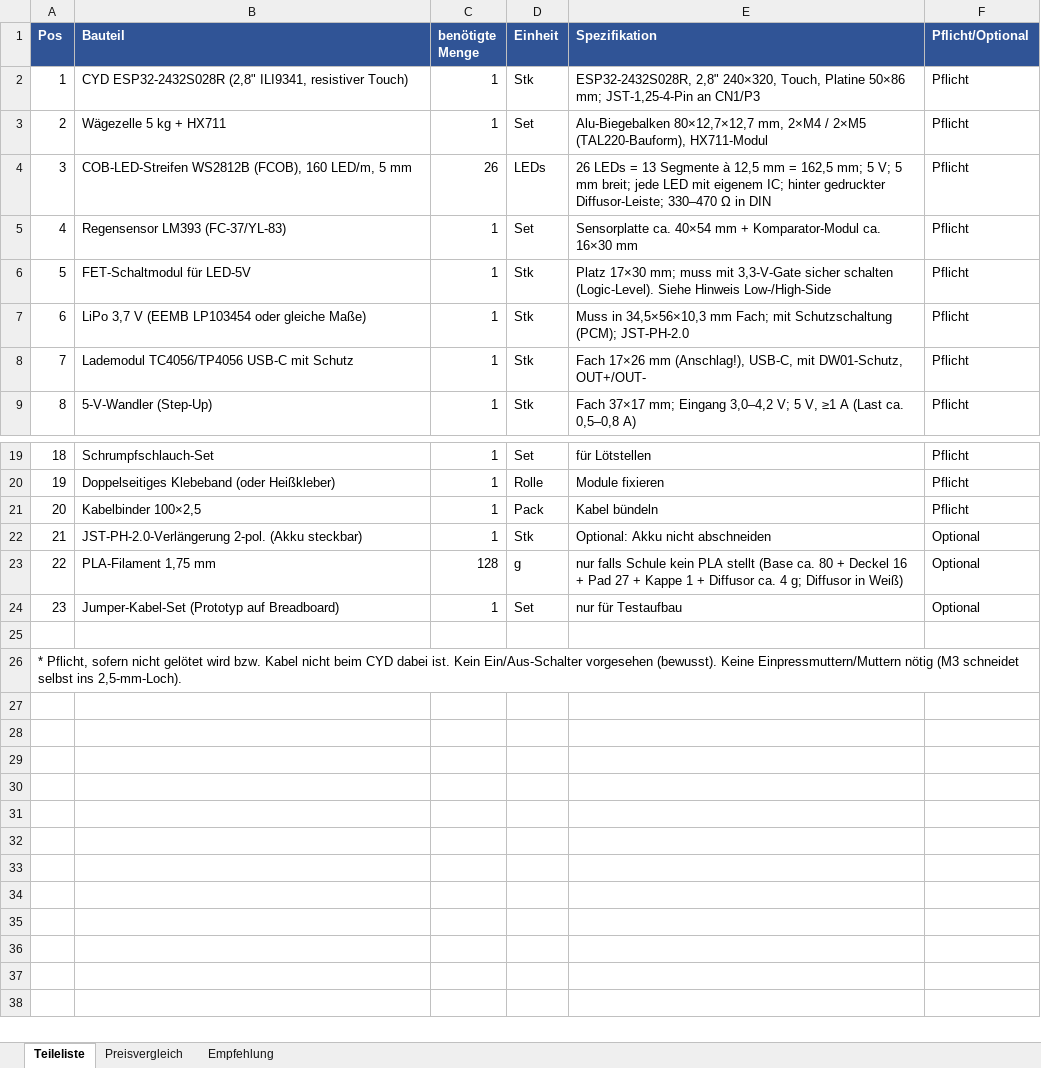
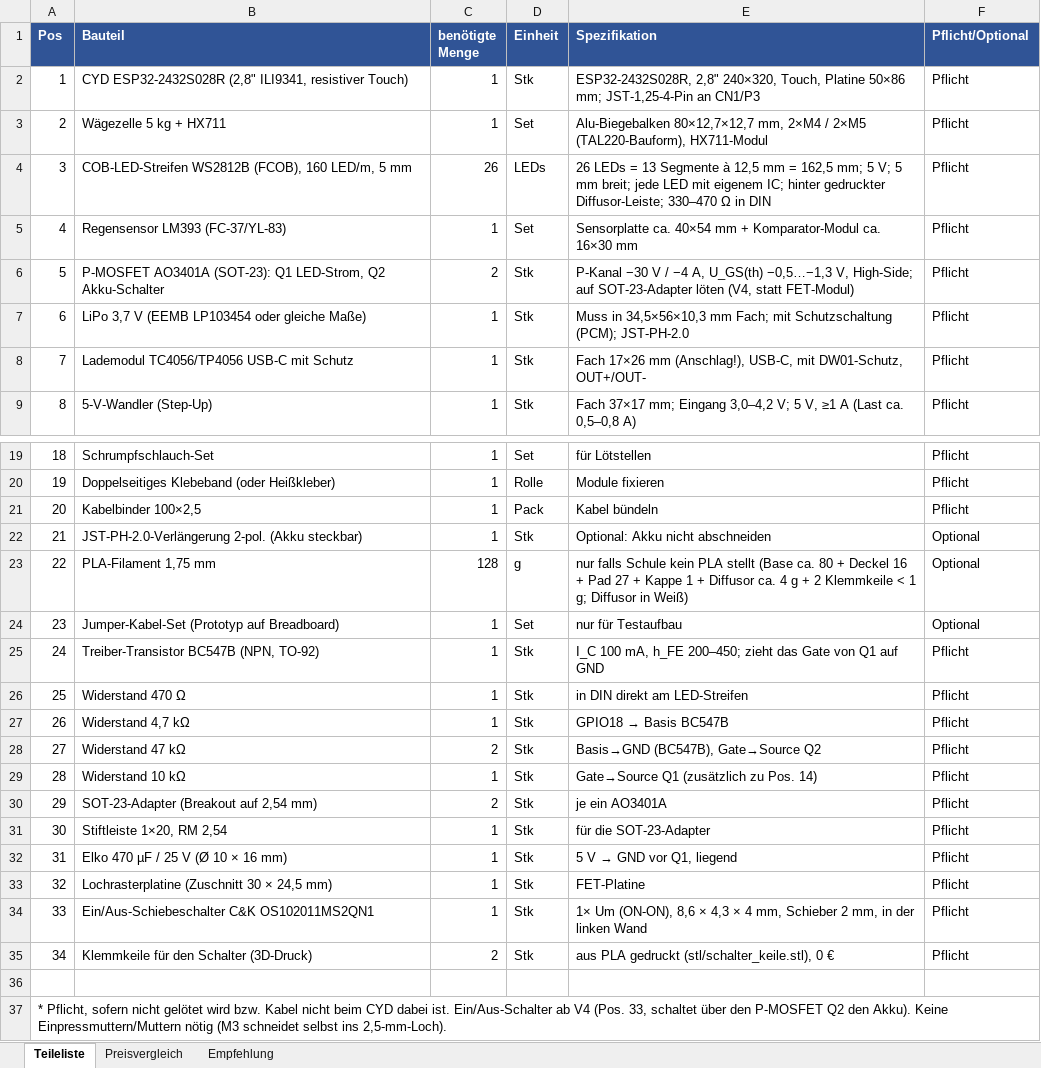
Before and after one commit to bekuz007/hydrodesk-base, an Excel workbook: doku/Einkaufsliste_HydroDesk_guenstig.xlsx, sheet Teileliste, drawn as a sheet; only a part is shown, gaps mark what is left out; values as stored, in another font and other column widths than the file's, no borders; removed rows and columns are numbered as before the commit, all else as after; the diff names each change by its address in the sheet, - before the commit and + after, or states it on an @@ line.

Commit message:
Doku V4: Vorkalkulation 141,81 € (ohne PLA 125,32 €) mit AO3401A von Reichelt + FET-Platine/Schalter-Teilen (Preise 09.10.2026), Einkaufsliste beide Körbe (111,04 € / 94,98 €), Steckbrief (Ein/Aus-Schalter, Stromsparen, Laufzeit geschätzt), Stromsparplan als umgesetzt + Messplan, README (Funktionen, Laufzeit, Kosten, Renders)

```diff
--- a/doku/Einkaufsliste_HydroDesk_guenstig.xlsx (sheet Teileliste)
+++ b/doku/Einkaufsliste_HydroDesk_guenstig.xlsx (sheet Teileliste)
-row 6: 5 | FET-Schaltmodul für LED-5V | 1 | Stk | Platz 17×30 mm; muss mit 3,3-V-Gate sicher schalten (Logic-Level). Siehe Hinweis Low-/High-Side | Pflicht
+row 6: 5 | P-MOSFET AO3401A (SOT-23): Q1 LED-Strom, Q2 Akku-Schalter | 2 | Stk | P-Kanal −30 V / −4 A, U_GS(th) −0,5…−1,3 V, High-Side; auf SOT-23-Adapter löten (V4, statt FET-Modul) | Pflicht
-E23 (Spezifikation): …ca. 4 g; Diffusor…
+E23 (Spezifikation): …ca. 4 g + 2 Klemmkeile < 1 g; Diffusor…
+row 25: 24 | Treiber-Transistor BC547B (NPN, TO-92) | 1 | Stk | I_C 100 mA, h_FE 200–450; zieht das Gate von Q1 auf GND | Pflicht
+row 26: 25 | Widerstand 470 Ω | 1 | Stk | in DIN direkt am LED-Streifen | Pflicht
+row 27: 26 | Widerstand 4,7 kΩ | 1 | Stk | GPIO18 → Basis BC547B | Pflicht
+row 28: 27 | Widerstand 47 kΩ | 2 | Stk | Basis→GND (BC547B), Gate→Source Q2 | Pflicht
+row 29: 28 | Widerstand 10 kΩ | 1 | Stk | Gate→Source Q1 (zusätzlich zu Pos. 14) | Pflicht
+row 30: 29 | SOT-23-Adapter (Breakout auf 2,54 mm) | 2 | Stk | je ein AO3401A | Pflicht
+row 31: 30 | Stiftleiste 1×20, RM 2,54 | 1 | Stk | für die SOT-23-Adapter | Pflicht
+row 32: 31 | Elko 470 µF / 25 V (Ø 10 × 16 mm) | 1 | Stk | 5 V → GND vor Q1, liegend | Pflicht
+row 33: 32 | Lochrasterplatine (Zuschnitt 30 × 24,5 mm) | 1 | Stk | FET-Platine | Pflicht
+row 34: 33 | Ein/Aus-Schiebeschalter C&K OS102011MS2QN1 | 1 | Stk | 1× Um (ON-ON), 8,6 × 4,3 × 4 mm, Schieber 2 mm, in der linken Wand | Pflicht
+row 35: 34 | Klemmkeile für den Schalter (3D-Druck) | 2 | Stk | aus PLA gedruckt (stl/schalter_keile.stl), 0 € | Pflicht
@@ column A (Pos) renumbered from row 37 down @@
```
Also changed, not shown: sheet Empfehlung, sheet Preisvergleich, doku/Vorkalkulation_HydroDesk_Base.xlsx, 3 other files.
